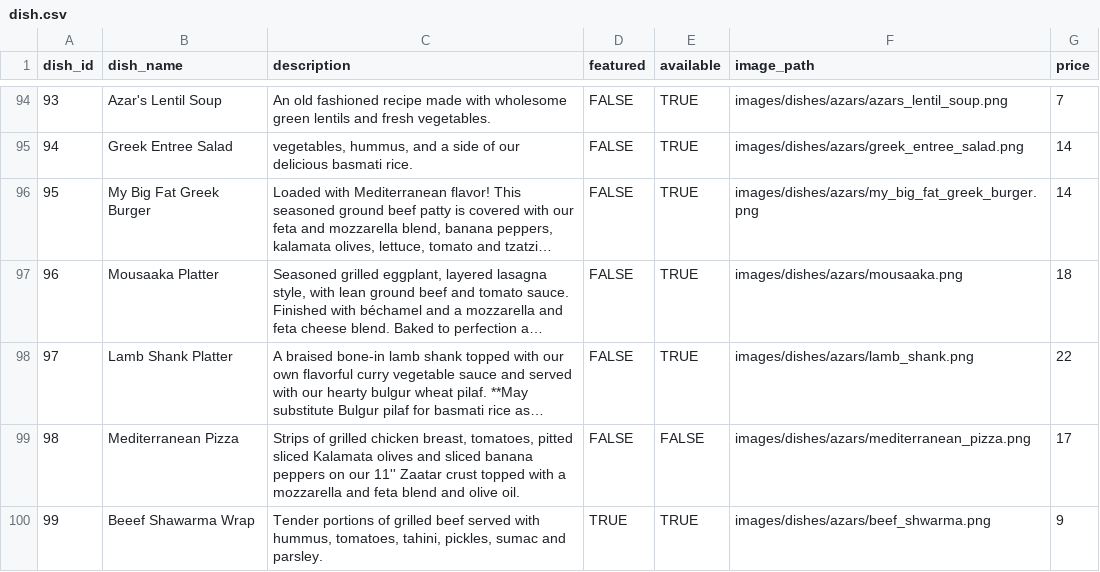
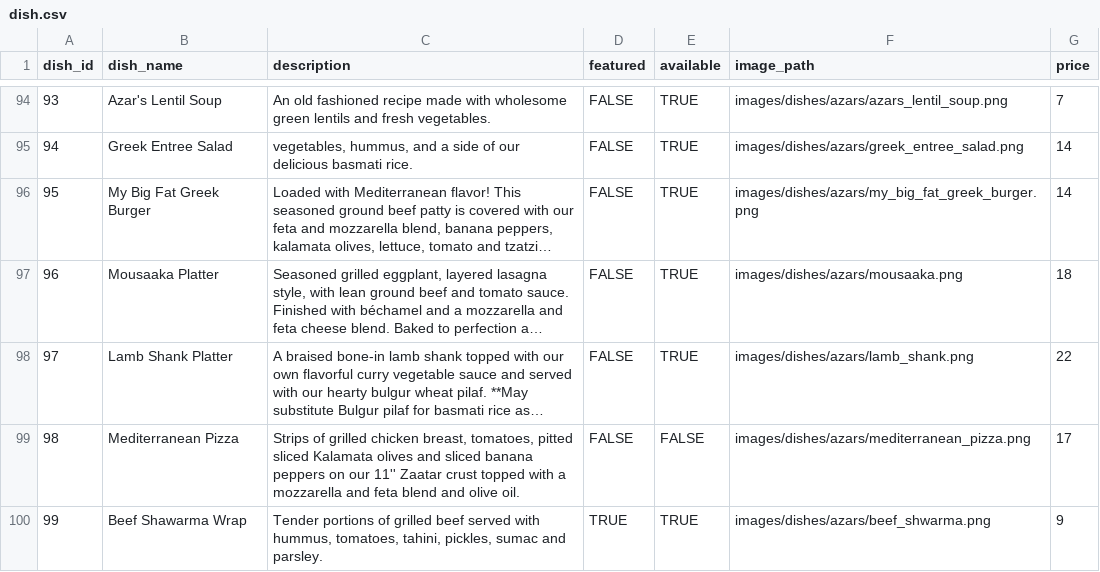
Before and after one commit to TheGrizF/s25-Iron, a CSV file: database/databaseTestData/dish.csv, drawn as a sheet; only a part is shown, gaps mark what is left out; long unchanged cells end in ….

Commit message:
Search was thankfully simple.  This should be good to ship off. Remember to link back  to dish pages once dish UI edits are in place

```diff
--- a/database/databaseTestData/dish.csv
+++ b/database/databaseTestData/dish.csv
@@ -99,2 +99,2 @@ dish_id,dish_name,description,featured,available,image_path,price
 98,Mediterranean Pizza,"Strips of grilled chicken breast, tomatoes, pitted sliced Kalamata olives and sliced banana peppers on our 11'' Zaatar crust topped with a mozzarella and feta blend and olive oil.",FALSE,FALSE,images/dishes/azars/mediterranean_pizza.png,17
-99,Beeef Shawarma Wrap,"Tender portions of grilled beef served with hummus, tomatoes, tahini, pickles, sumac and parsley.",TRUE,TRUE,images/dishes/azars/beef_shwarma.png,9
+99,Beef Shawarma Wrap,"Tender portions of grilled beef served with hummus, tomatoes, tahini, pickles, sumac and parsley.",TRUE,TRUE,images/dishes/azars/beef_shwarma.png,9
```
Also changed, not shown: 3 other files.
